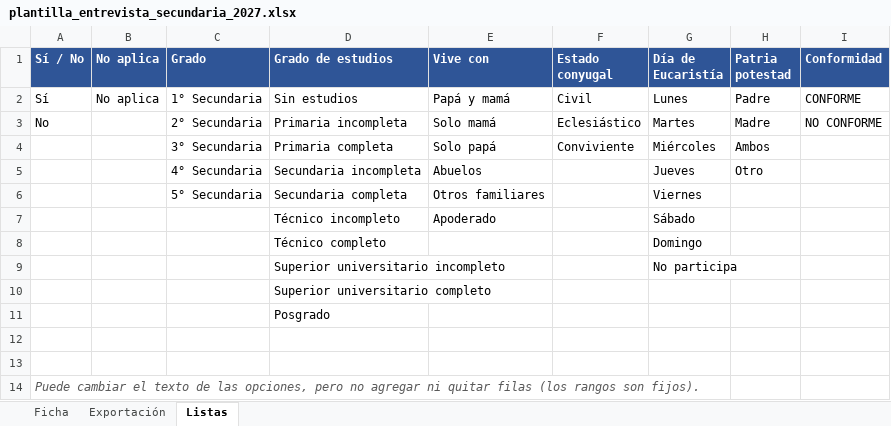
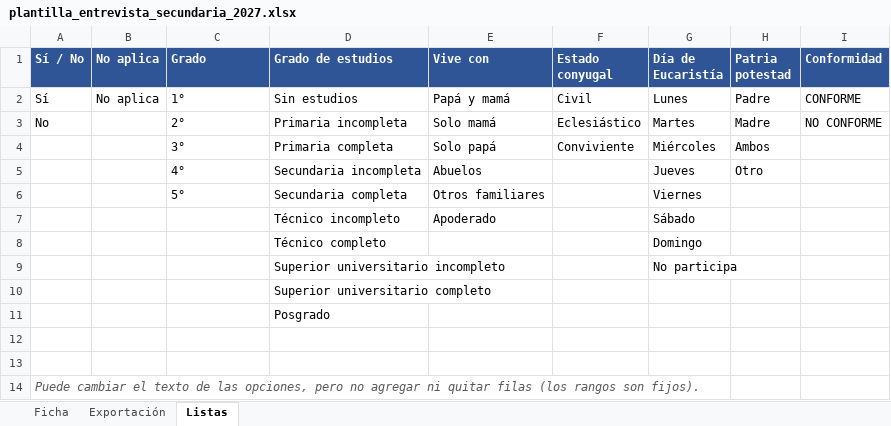
Before and after one commit to sistemaeducativosantisimacruz-lab/sistema_educativo, an Excel workbook: resources/templates/plantilla_entrevista_secundaria_2027.xlsx, sheet Listas, drawn as a sheet; values as stored, in another font and other column widths than the file's, no borders; the diff names each change by its address in the sheet, - before the commit and + after, or states it on an @@ line.

Commit message:
feat(admision): integrar plantilla y procesador para secundaria y corregir evento de modal de importacion

```diff
--- a/resources/templates/plantilla_entrevista_secundaria_2027.xlsx (sheet Listas)
+++ b/resources/templates/plantilla_entrevista_secundaria_2027.xlsx (sheet Listas)
-C2 (Grado): 1° Secundaria
+C2 (Grado): 1°
-C3 (Grado): 2° Secundaria
+C3 (Grado): 2°
-C4 (Grado): 3° Secundaria
+C4 (Grado): 3°
-C5 (Grado): 4° Secundaria
+C5 (Grado): 4°
-C6 (Grado): 5° Secundaria
+C6 (Grado): 5°
```
Also changed, not shown: sheet Ficha, sheet Exportación, formulas that keep their value, 4 other files.
